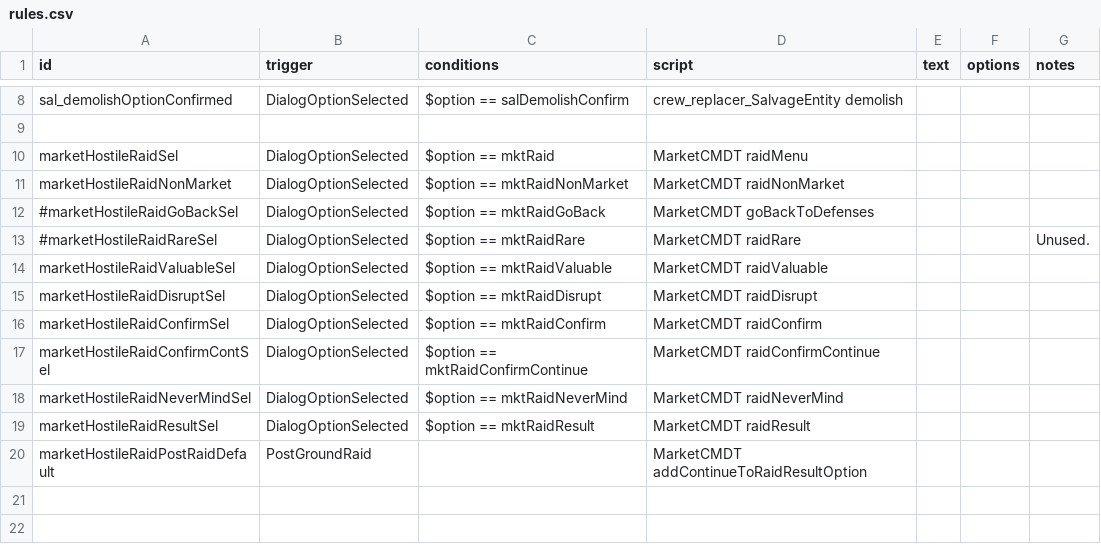
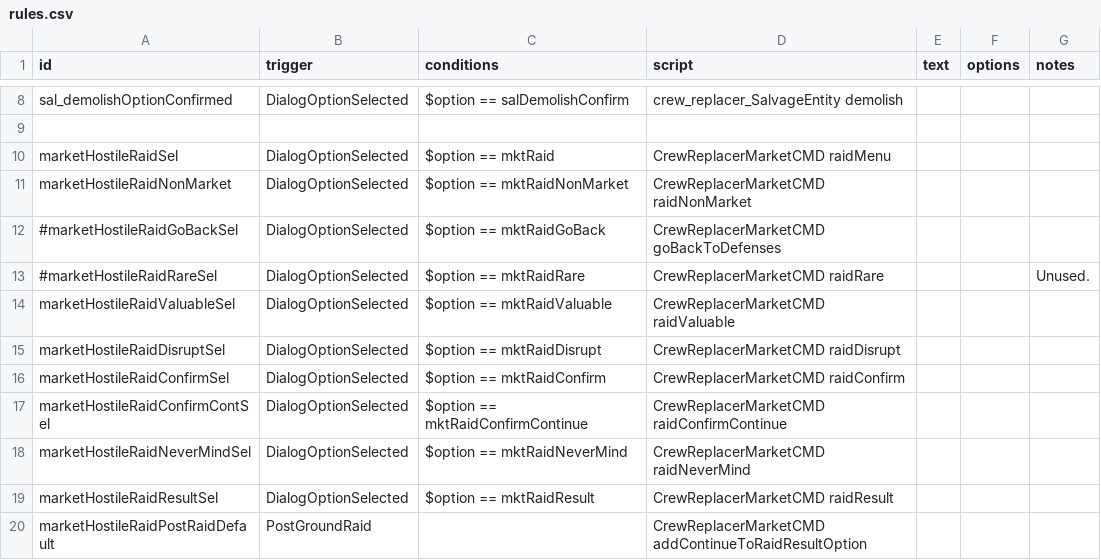
Before and after one commit to Alaricdragon/Crew_Replacer, a CSV file: data/campaign/rules.csv, drawn as a sheet; only a part is shown, gaps mark what is left out.

Commit message:
refacterd marketCMD name

```diff
--- a/data/campaign/rules.csv
+++ b/data/campaign/rules.csv
@@ -16,12 +16,12 @@ sal_demolishOptionConfirmed,DialogOptionSelected,$option == salDemolishConfirm,c
 ,,,,,,
-marketHostileRaidSel,DialogOptionSelected,$option == mktRaid,MarketCMDT raidMenu,,,
-marketHostileRaidNonMarket,DialogOptionSelected,$option == mktRaidNonMarket,MarketCMDT raidNonMarket,,,
-#marketHostileRaidGoBackSel,DialogOptionSelected,$option == mktRaidGoBack,MarketCMDT goBackToDefenses,,,
-#marketHostileRaidRareSel,DialogOptionSelected,$option == mktRaidRare,MarketCMDT raidRare,,,Unused.
-marketHostileRaidValuableSel,DialogOptionSelected,$option == mktRaidValuable,MarketCMDT raidValuable,,,
-marketHostileRaidDisruptSel,DialogOptionSelected,$option == mktRaidDisrupt,MarketCMDT raidDisrupt,,,
-marketHostileRaidConfirmSel,DialogOptionSelected,$option == mktRaidConfirm,MarketCMDT raidConfirm,,,
-marketHostileRaidConfirmContSel,DialogOptionSelected,$option == mktRaidConfirmContinue,MarketCMDT raidConfirmContinue,,,
-marketHostileRaidNeverMindSel,DialogOptionSelected,$option == mktRaidNeverMind,MarketCMDT raidNeverMind,,,
-marketHostileRaidResultSel,DialogOptionSelected,$option == mktRaidResult,MarketCMDT raidResult,,,
-marketHostileRaidPostRaidDefault,PostGroundRaid,,MarketCMDT addContinueToRaidResultOption,,,
+marketHostileRaidSel,DialogOptionSelected,$option == mktRaid,CrewReplacerMarketCMD raidMenu,,,
+marketHostileRaidNonMarket,DialogOptionSelected,$option == mktRaidNonMarket,CrewReplacerMarketCMD raidNonMarket,,,
+#marketHostileRaidGoBackSel,DialogOptionSelected,$option == mktRaidGoBack,CrewReplacerMarketCMD goBackToDefenses,,,
+#marketHostileRaidRareSel,DialogOptionSelected,$option == mktRaidRare,CrewReplacerMarketCMD raidRare,,,Unused.
+marketHostileRaidValuableSel,DialogOptionSelected,$option == mktRaidValuable,CrewReplacerMarketCMD raidValuable,,,
+marketHostileRaidDisruptSel,DialogOptionSelected,$option == mktRaidDisrupt,CrewReplacerMarketCMD raidDisrupt,,,
+marketHostileRaidConfirmSel,DialogOptionSelected,$option == mktRaidConfirm,CrewReplacerMarketCMD raidConfirm,,,
+marketHostileRaidConfirmContSel,DialogOptionSelected,$option == mktRaidConfirmContinue,CrewReplacerMarketCMD raidConfirmContinue,,,
+marketHostileRaidNeverMindSel,DialogOptionSelected,$option == mktRaidNeverMind,CrewReplacerMarketCMD raidNeverMind,,,
+marketHostileRaidResultSel,DialogOptionSelected,$option == mktRaidResult,CrewReplacerMarketCMD raidResult,,,
+marketHostileRaidPostRaidDefault,PostGroundRaid,,CrewReplacerMarketCMD addContinueToRaidResultOption,,,
```
Also changed, not shown: 2 other files.
